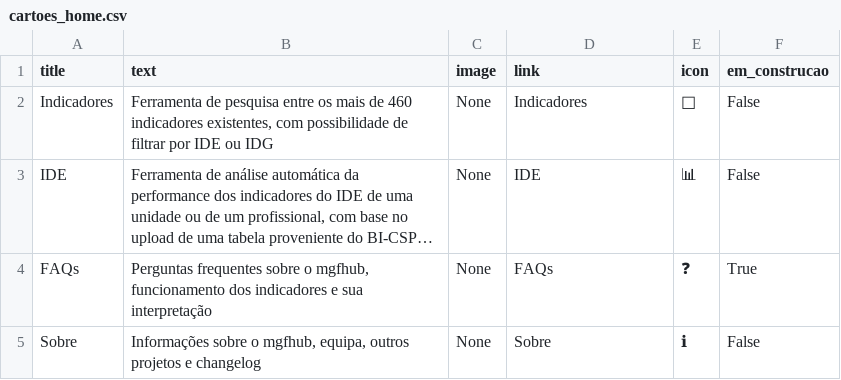
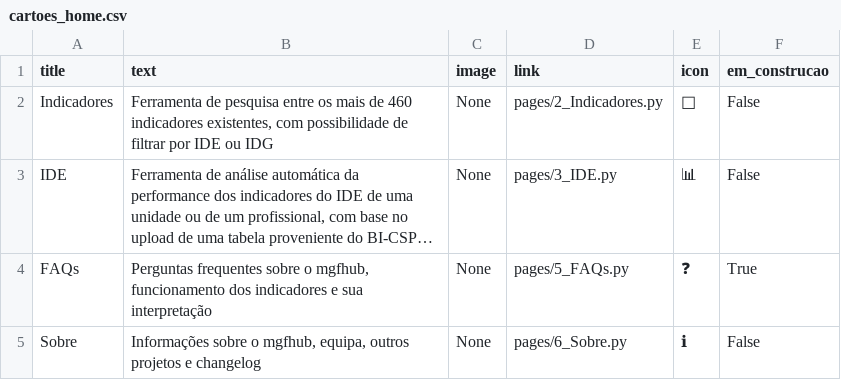
Before and after one commit to DiogoCarapito/mgfhub, a CSV file: content/cartoes_home.csv, drawn as a sheet; long unchanged cells end in …; the diff names each change by its address in the sheet, - before the commit and + after, or states it on an @@ line.

```diff
--- a/content/cartoes_home.csv
+++ b/content/cartoes_home.csv
-D2 (link): Indicadores
+D2 (link): pages/2_Indicadores.py
-D3 (link): IDE
+D3 (link): pages/3_IDE.py
-D4 (link): FAQs
+D4 (link): pages/5_FAQs.py
-D5 (link): Sobre
+D5 (link): pages/6_Sobre.py
```
Also changed, not shown: content/changelog.csv, content/outros_projetos.csv, 5 other files.
